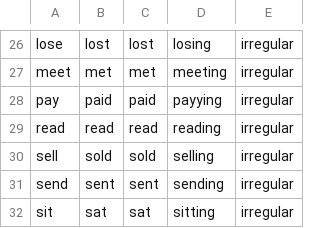
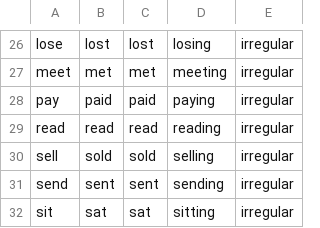
Before and after one commit to keegs37/PassPhrasePlus, a CSV file: data/Verbs.csv, drawn as a sheet; only a part is shown, gaps mark what is left out.

```diff
--- a/data/Verbs.csv
+++ b/data/Verbs.csv
@@ -27,3 +27,3 @@ lose,lost,lost,losing,irregular
 meet,met,met,meeting,irregular
-pay,paid,paid,payying,irregular
+pay,paid,paid,paying,irregular
 read,read,read,reading,irregular
```
Also changed, not shown: 5 other files.
